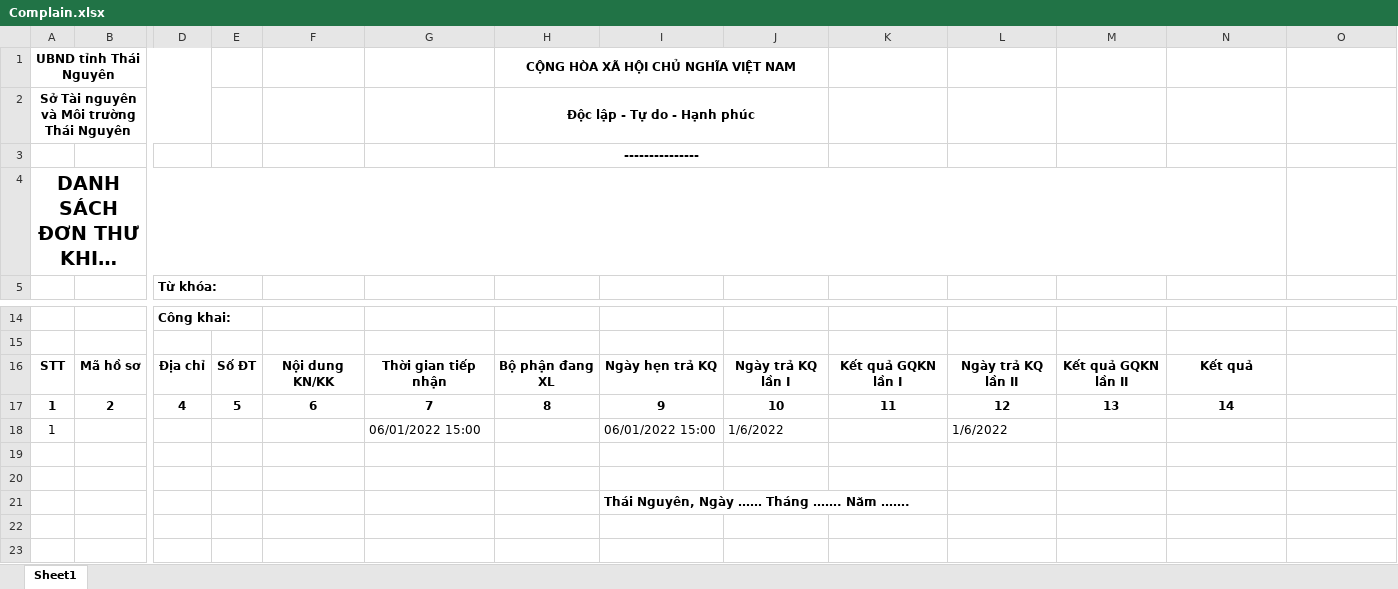
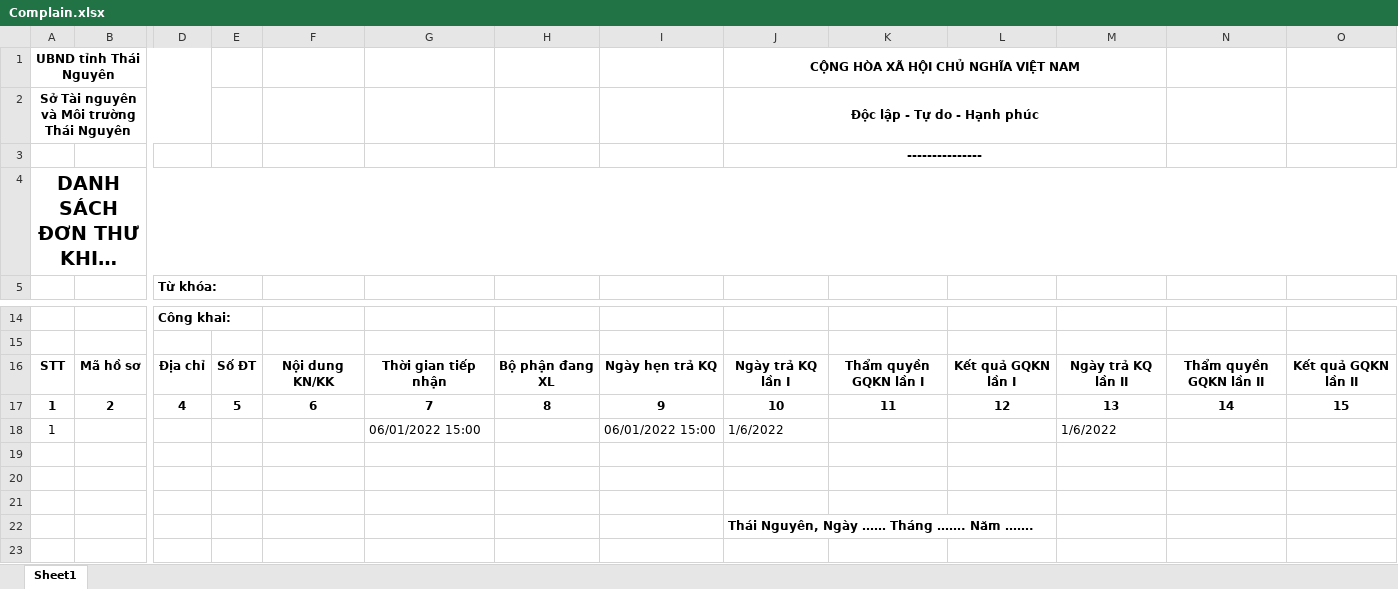
Before and after one commit to haitc21/HTTT_KNTC, an Excel workbook: src/server/src/KNTC.HttpApi.Host/wwwroot/ExcelTemplate/Complain.xlsx, sheet Sheet1, drawn as a sheet; only a part is shown, gaps mark what is left out; long unchanged cells end in …; values as stored, in another font and other column widths than the file's, no borders; removed rows and columns are numbered as before the commit, all else as after; rows hold the shown columns only; the diff names each change by its address in the sheet, - before the commit and + after, or states it on an @@ line.

```diff
--- a/src/server/src/KNTC.HttpApi.Host/wwwroot/ExcelTemplate/Complain.xlsx (sheet Sheet1)
+++ b/src/server/src/KNTC.HttpApi.Host/wwwroot/ExcelTemplate/Complain.xlsx (sheet Sheet1)
-H1: CỘNG HÒA XÃ HỘI CHỦ NGHĨA VIỆT NAM
+H1: (empty)
-H1:J1 merged
-J1: (empty)
+J1: CỘNG HÒA XÃ HỘI CHỦ NGHĨA VIỆT NAM
+J1:M1 merged
-H2: Độc lập - Tự do - Hạnh phúc
+H2: (empty)
-H2:J2 merged
-J2: (empty)
+J2: Độc lập - Tự do - Hạnh phúc
+J2:M2 merged
-row 3:  |  |  |  |  |  | ---------------
+row 3:  |  |  |  |  |  |  |  | ---------------
-A4:N4 merged
+A4:O4 merged
-K16: Kết quả GQKN lần I
+K16: Thẩm quyền GQKN lần I
-L16: Ngày trả KQ lần II
+L16: Kết quả GQKN lần I
-M16: Kết quả GQKN lần II
+M16: Ngày trả KQ lần II
-N16: Kết quả
+N16: Thẩm quyền GQKN lần II
-O16: (empty)
+O16: Kết quả GQKN lần II
-O17: (empty)
+O17: 15
-L18: 1/6/2022
+L18: (empty)
-M18: (empty)
+M18: 1/6/2022
-row 21:  |  |  |  |  |  |  | Thái Nguyên, Ngày …… Tháng ……. Năm …….
+row 22:  |  |  |  |  |  |  |  | Thái Nguyên, Ngày …… Tháng ……. Năm …….
```
Also changed, not shown: src/server/src/KNTC.HttpApi.Host/wwwroot/ExcelTemplate/FileAttachment.xlsx, 9 other files.
